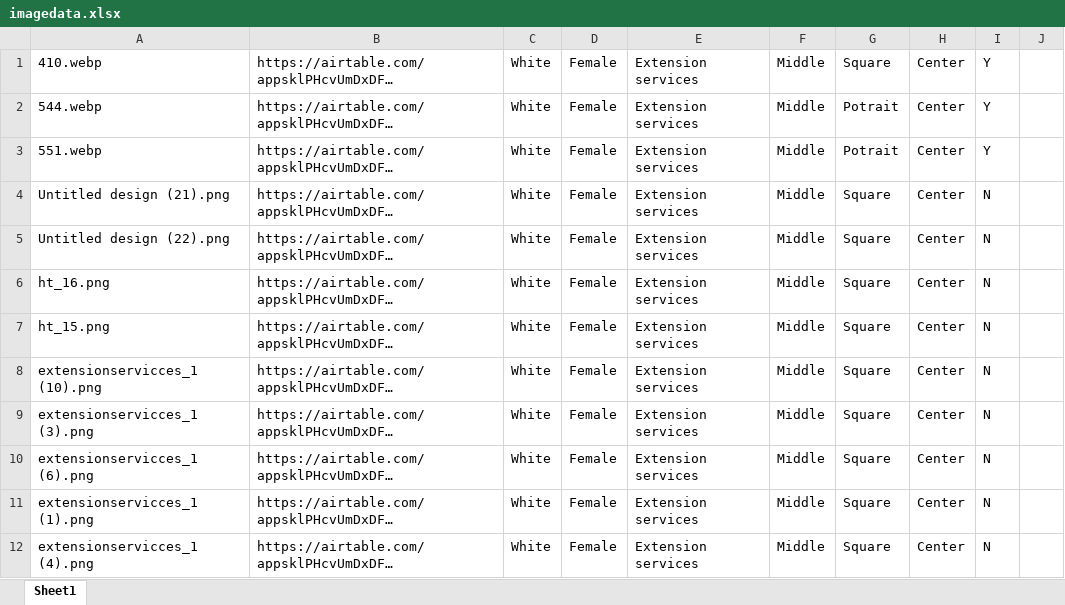
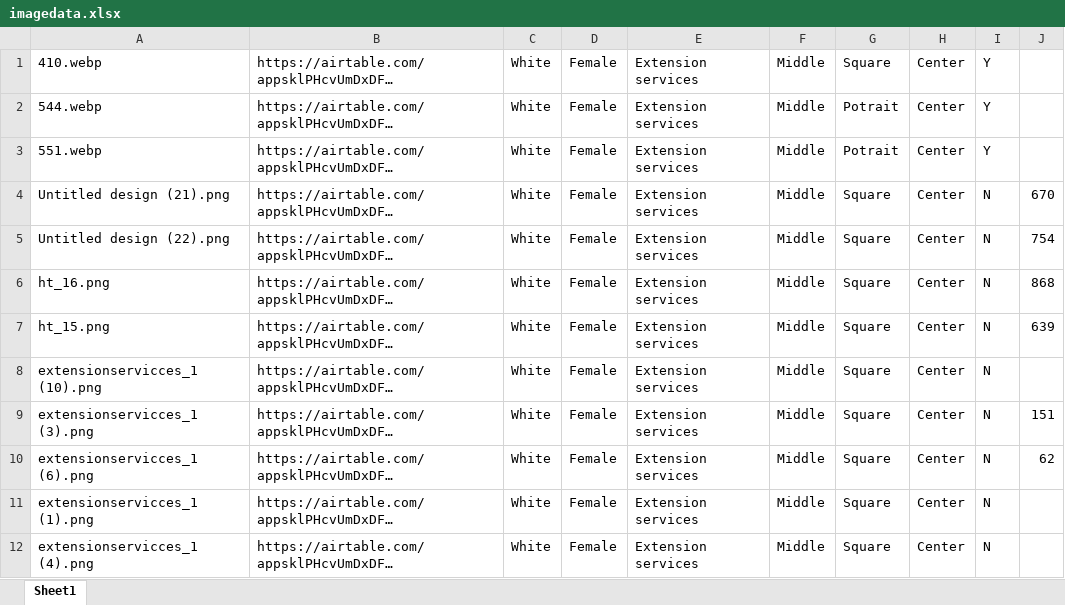
Before and after one commit to harshsharma2024/MultiLabelImageClassificationSageMaker, an Excel workbook: imagedata.xlsx, sheet Sheet1, drawn as a sheet; only a part is shown; long unchanged cells end in …; values as stored, in another font and other column widths than the file's, no borders; the diff names each change by its address in the sheet, - before the commit and + after, or states it on an @@ line.

Commit message:
Validation Data added

```diff
--- a/imagedata.xlsx (sheet Sheet1)
+++ b/imagedata.xlsx (sheet Sheet1)
-J4: (empty)
+J4: 670
-J5: (empty)
+J5: 754
-J6: (empty)
+J6: 868
-J7: (empty)
+J7: 639
-J9: (empty)
+J9: 151
-J10: (empty)
+J10: 62
```
Also changed, not shown: 48 other files.
